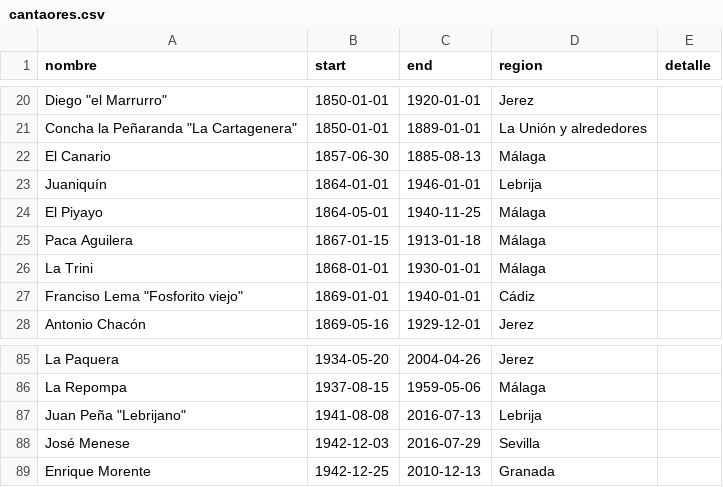
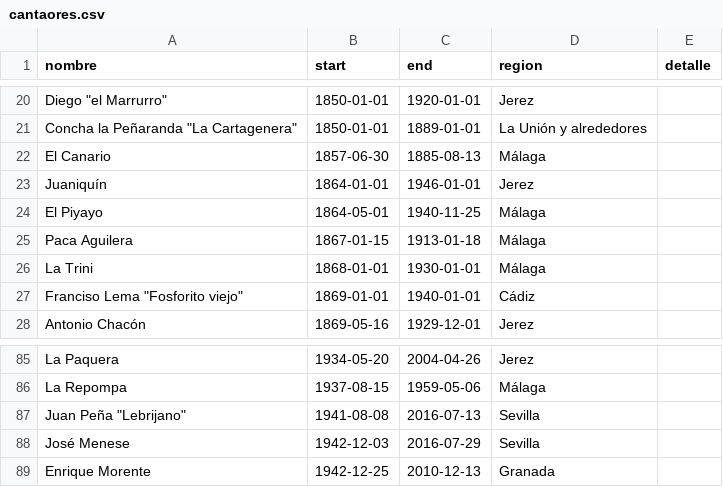
Before and after one commit to JFMartinez00/flamencoTL, a CSV file: cantaores.csv, drawn as a sheet; only a part is shown, gaps mark what is left out.

```diff
--- a/cantaores.csv
+++ b/cantaores.csv
@@ -22,3 +22,3 @@ Concha la Peñaranda "La Cartagenera",1850-01-01,1889-01-01,La Unión y alrededo
 El Canario,1857-06-30,1885-08-13,Málaga,
-Juaniquín,1864-01-01,1946-01-01,Lebrija,
+Juaniquín,1864-01-01,1946-01-01,Jerez,
 "El Piyayo",1864-05-01,1940-11-25,Málaga,
@@ -86,3 +86,3 @@ La Paquera,1934-05-20,2004-04-26,Jerez,
 La Repompa,1937-08-15,1959-05-06,Málaga,
-Juan Peña "Lebrijano",1941-08-08,2016-07-13,Lebrija,
+Juan Peña "Lebrijano",1941-08-08,2016-07-13,Sevilla,
 José Menese,1942-12-03,2016-07-29,Sevilla,
```
Also changed, not shown: 2 other files.
